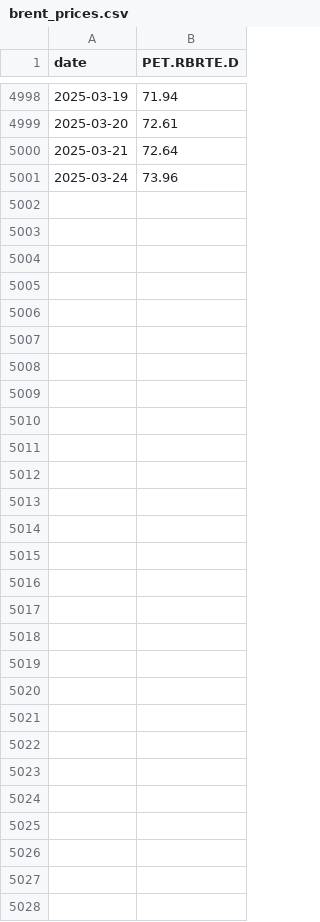
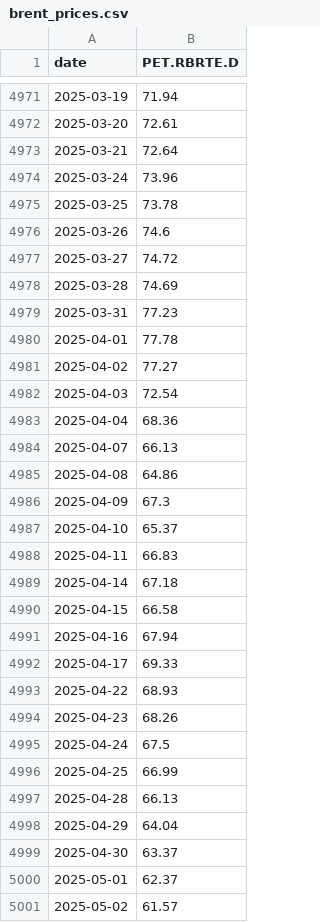
Before and after one commit to Raiv300/Brent-WTI-Oil-Mean-Reversion-Strategy, a CSV file: data/raw/brent_prices.csv, drawn as a sheet; only a part is shown, gaps mark what is left out; the diff covers the shown part only.

```diff
--- a/data/raw/brent_prices.csv
+++ b/data/raw/brent_prices.csv
@@ -5001 +4974,28 @@ date,PET.RBRTE.D
 2025-03-24,73.96
+2025-03-25,73.78
+2025-03-26,74.6
+2025-03-27,74.72
+2025-03-28,74.69
+2025-03-31,77.23
+2025-04-01,77.78
+2025-04-02,77.27
+2025-04-03,72.54
+2025-04-04,68.36
+2025-04-07,66.13
+2025-04-08,64.86
+2025-04-09,67.3
+2025-04-10,65.37
+2025-04-11,66.83
+2025-04-14,67.18
+2025-04-15,66.58
+2025-04-16,67.94
+2025-04-17,69.33
+2025-04-22,68.93
+2025-04-23,68.26
+2025-04-24,67.5
+2025-04-25,66.99
+2025-04-28,66.13
+2025-04-29,64.04
+2025-04-30,63.37
+2025-05-01,62.37
+2025-05-02,61.57
```
Also changed, not shown: 27 removed rows elsewhere in this file, data/raw/wti_prices.csv, 6 other files.
